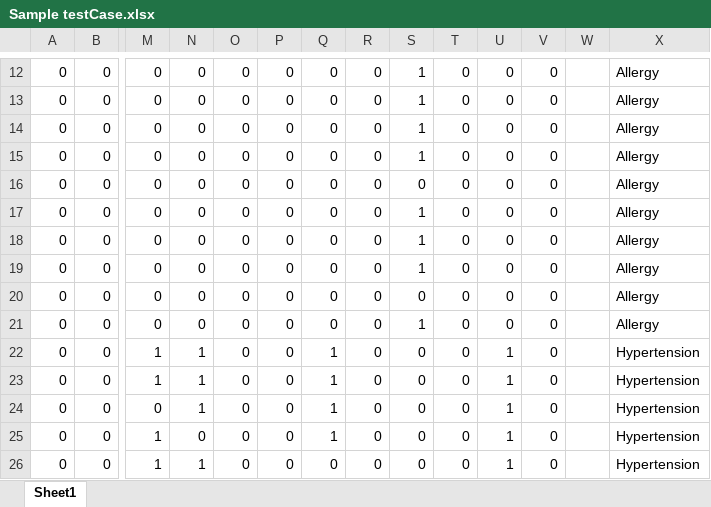
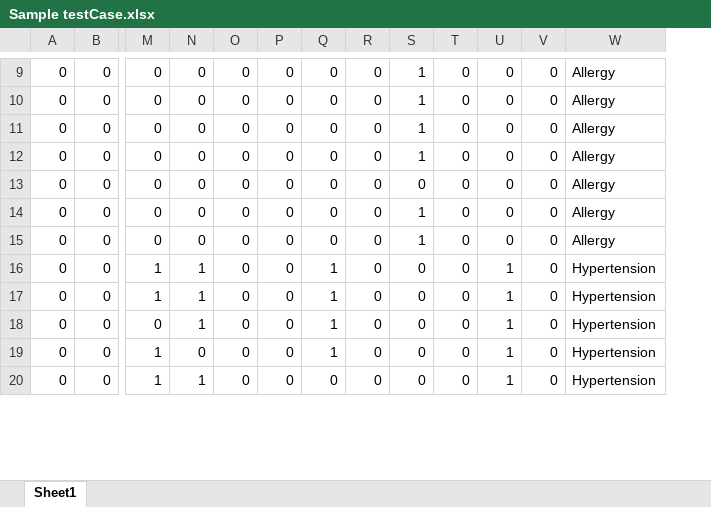
Before and after one commit to Akashsingh-02/medical_dignostic_system, an Excel workbook: Sample testCase.xlsx, sheet Sheet1, drawn as a sheet; only a part is shown, gaps mark what is left out; values as stored, in another font and other column widths than the file's, no borders; removed rows and columns are numbered as before the commit, all else as after; rows hold the shown columns only; the diff covers the shown part only; the diff names each change by its address in the sheet, - before the commit and + after, or states it on an @@ line.

```diff
--- a/Sample testCase.xlsx (sheet Sheet1)
+++ b/Sample testCase.xlsx (sheet Sheet1)
-column W, empty
-row 19: 0 | 0 | 0 | 0 | 0 | 0 | 0 | 0 | 1 | 0 | 0 | 0 |  | Allergy
-row 20: 0 | 0 | 0 | 0 | 0 | 0 | 0 | 0 | 0 | 0 | 0 | 0 |  | Allergy
-row 21: 0 | 0 | 0 | 0 | 0 | 0 | 0 | 0 | 1 | 0 | 0 | 0 |  | Allergy
```
Also changed, not shown: 1 added row and 14 removed rows elsewhere in this sheet, 1 other file.
